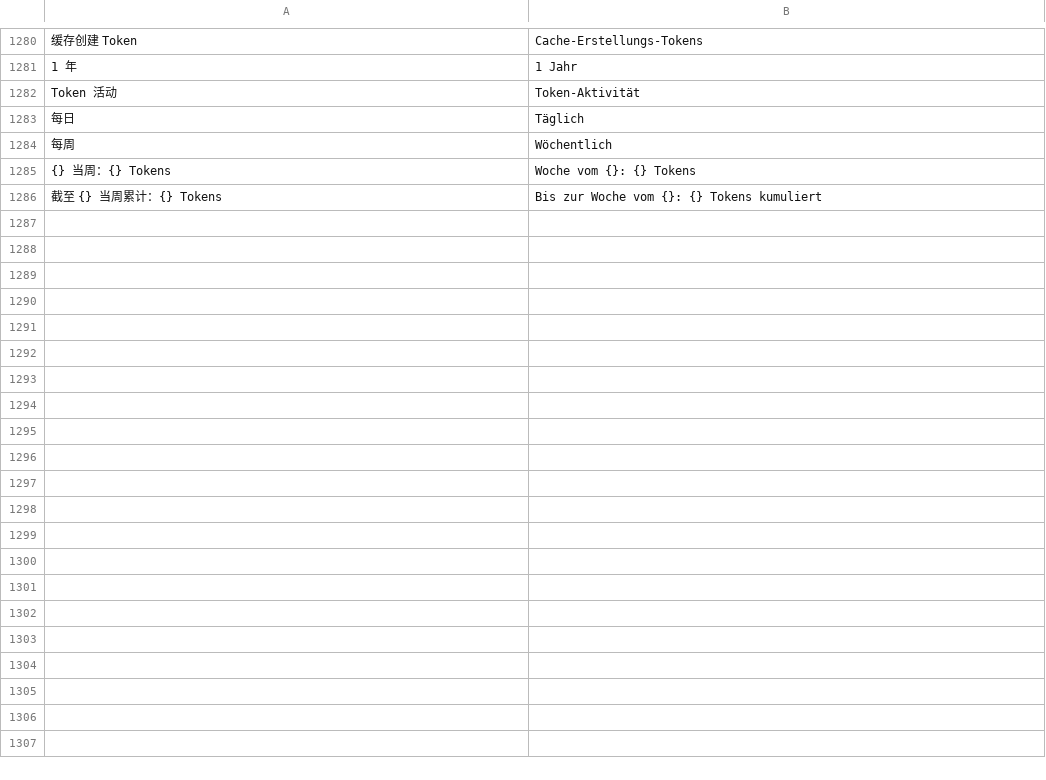
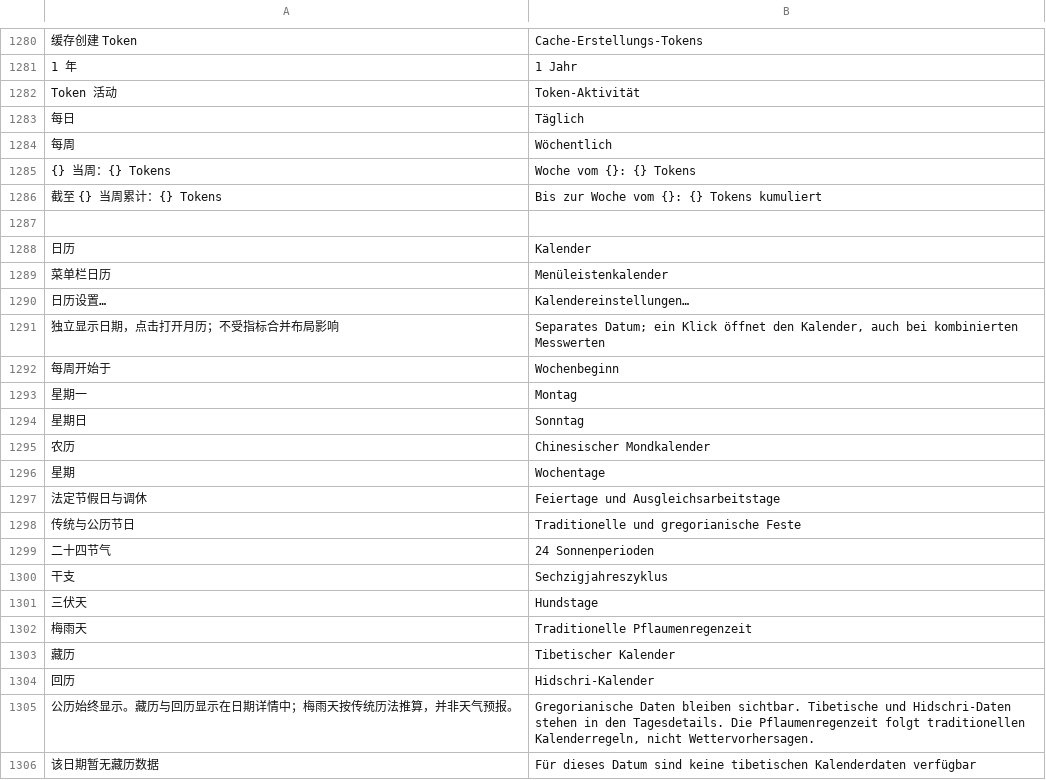
Before and after one commit to ysicing/XStats, a TSV file: Packages/XStatsKit/Sources/Localization/Resources/de.tsv, drawn as a sheet; only a part is shown, gaps mark what is left out; the diff covers the shown part only.

```diff
--- a/Packages/XStatsKit/Sources/Localization/Resources/de.tsv
+++ b/Packages/XStatsKit/Sources/Localization/Resources/de.tsv
@@ -1286 +1286,21 @@ Token 活动	Token-Aktivität
 截至 {} 当周累计：{} Tokens	Bis zur Woche vom {}: {} Tokens kumuliert
+
+日历	Kalender
+菜单栏日历	Menüleistenkalender
+日历设置…	Kalendereinstellungen…
+独立显示日期，点击打开月历；不受指标合并布局影响	Separates Datum; ein Klick öffnet den Kalender, auch bei kombinierten Messwerten
+每周开始于	Wochenbeginn
+星期一	Montag
+星期日	Sonntag
+农历	Chinesischer Mondkalender
+星期	Wochentage
+法定节假日与调休	Feiertage und Ausgleichsarbeitstage
+传统与公历节日	Traditionelle und gregorianische Feste
+二十四节气	24 Sonnenperioden
+干支	Sechzigjahreszyklus
+三伏天	Hundstage
+梅雨天	Traditionelle Pflaumenregenzeit
+藏历	Tibetischer Kalender
+回历	Hidschri-Kalender
+公历始终显示。藏历与回历显示在日期详情中；梅雨天按传统历法推算，并非天气预报。	Gregorianische Daten bleiben sichtbar. Tibetische und Hidschri-Daten stehen in den Tagesdetails. Die Pflaumenregenzeit folgt traditionellen Kalenderregeln, nicht Wettervorhersagen.
+该日期暂无藏历数据	Für dieses Datum sind keine tibetischen Kalenderdaten verfügbar
```
Also changed, not shown: 70 added rows elsewhere in this file, Packages/XStatsKit/Sources/Localization/Resources/ar.tsv, Packages/XStatsKit/Sources/Localization/Resources/es.tsv, 27 other files.
